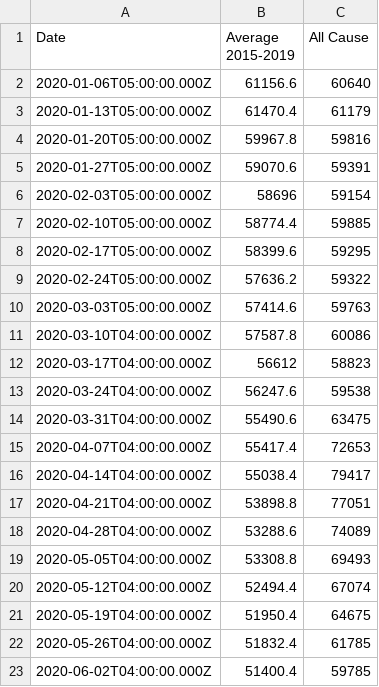
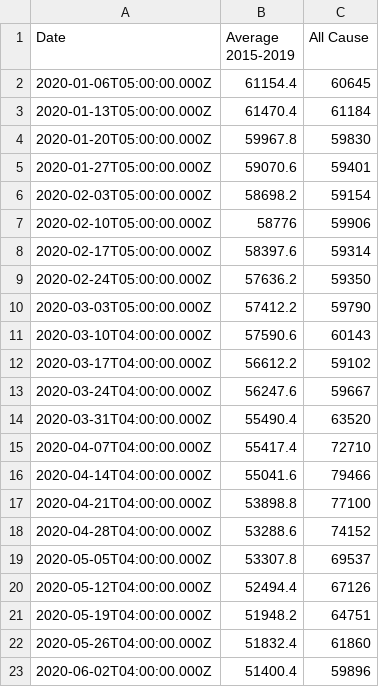
Before and after one commit to episphere/mortalitytracker, a CSV file: mountains28/All States - All Cause.csv, drawn as a sheet; only a part is shown; the diff covers the shown part only.

```diff
--- a/mountains28/All States - All Cause.csv
+++ b/mountains28/All States - All Cause.csv
@@ -1,23 +1,23 @@
 Date,Average 2015-2019,All Cause
-2020-01-06T05:00:00.000Z,61156.6,60640
-2020-01-13T05:00:00.000Z,61470.4,61179
-2020-01-20T05:00:00.000Z,59967.8,59816
-2020-01-27T05:00:00.000Z,59070.6,59391
-2020-02-03T05:00:00.000Z,58696,59154
-2020-02-10T05:00:00.000Z,58774.4,59885
-2020-02-17T05:00:00.000Z,58399.6,59295
-2020-02-24T05:00:00.000Z,57636.2,59322
-2020-03-03T05:00:00.000Z,57414.6,59763
-2020-03-10T04:00:00.000Z,57587.8,60086
-2020-03-17T04:00:00.000Z,56612,58823
-2020-03-24T04:00:00.000Z,56247.6,59538
-2020-03-31T04:00:00.000Z,55490.6,63475
-2020-04-07T04:00:00.000Z,55417.4,72653
-2020-04-14T04:00:00.000Z,55038.4,79417
-2020-04-21T04:00:00.000Z,53898.8,77051
-2020-04-28T04:00:00.000Z,53288.6,74089
-2020-05-05T04:00:00.000Z,53308.8,69493
-2020-05-12T04:00:00.000Z,52494.4,67074
-2020-05-19T04:00:00.000Z,51950.4,64675
-2020-05-26T04:00:00.000Z,51832.4,61785
-2020-06-02T04:00:00.000Z,51400.4,59785
+2020-01-06T05:00:00.000Z,61154.4,60645
+2020-01-13T05:00:00.000Z,61470.4,61184
+2020-01-20T05:00:00.000Z,59967.8,59830
+2020-01-27T05:00:00.000Z,59070.6,59401
+2020-02-03T05:00:00.000Z,58698.2,59154
+2020-02-10T05:00:00.000Z,58776,59906
+2020-02-17T05:00:00.000Z,58397.6,59314
+2020-02-24T05:00:00.000Z,57636.2,59350
+2020-03-03T05:00:00.000Z,57412.2,59790
+2020-03-10T04:00:00.000Z,57590.6,60143
+2020-03-17T04:00:00.000Z,56612.2,59102
+2020-03-24T04:00:00.000Z,56247.6,59667
+2020-03-31T04:00:00.000Z,55490.4,63520
+2020-04-07T04:00:00.000Z,55417.4,72710
+2020-04-14T04:00:00.000Z,55041.6,79466
+2020-04-21T04:00:00.000Z,53898.8,77100
+2020-04-28T04:00:00.000Z,53288.6,74152
+2020-05-05T04:00:00.000Z,53307.8,69537
+2020-05-12T04:00:00.000Z,52494.4,67126
+2020-05-19T04:00:00.000Z,51948.2,64751
+2020-05-26T04:00:00.000Z,51832.4,61860
+2020-06-02T04:00:00.000Z,51400.4,59896
```
Also changed, not shown: 2 added rows and 13 edited cells elsewhere in this file, mountains28/All States - Alzheimer.csv, mountains28/All States - COVID-19 (CDC).csv, 27 other files.
